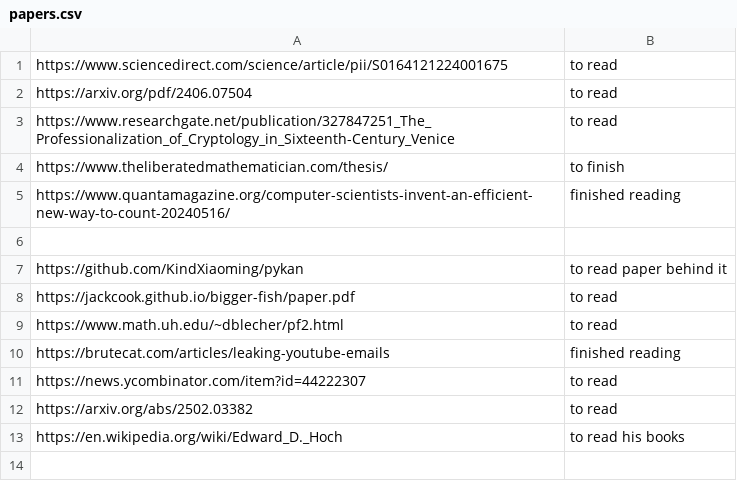
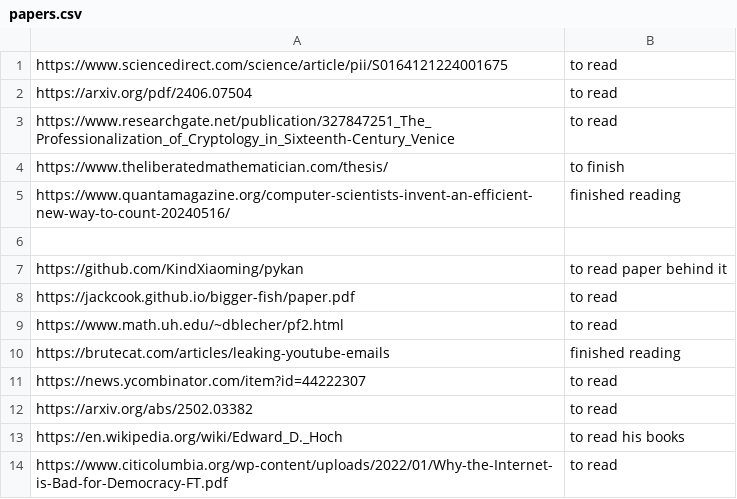
Before and after one commit to judyfong/list-trackers, a CSV file: papers.csv, drawn as a sheet.

Commit message:
Update papers.csv

```diff
--- a/papers.csv
+++ b/papers.csv
@@ -13 +13,2 @@ https://arxiv.org/abs/2502.03382, to read
 https://en.wikipedia.org/wiki/Edward_D._Hoch, to read his books
+https://www.citicolumbia.org/wp-content/uploads/2022/01/Why-the-Internet-is-Bad-for-Democracy-FT.pdf, to read
```
